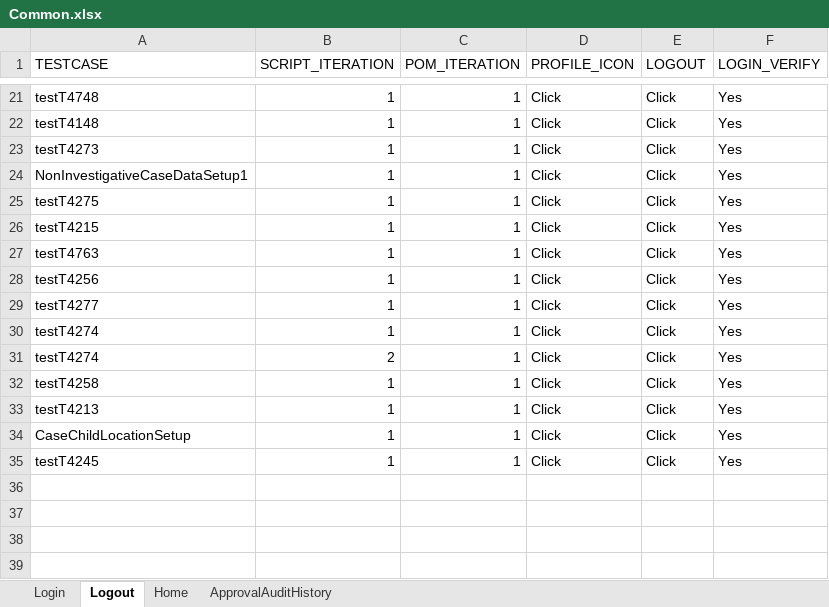
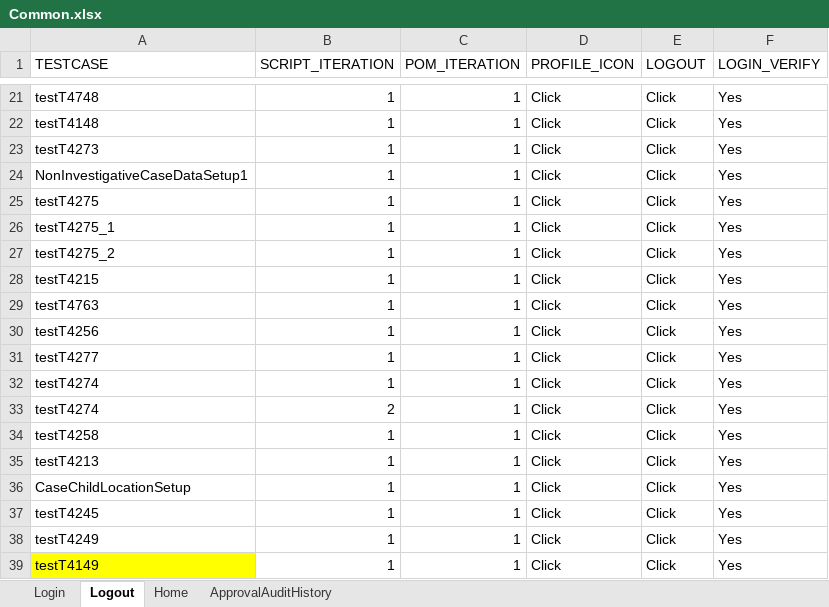
Before and after one commit to priya-singh4/POMExcelData, an Excel workbook: Common.xlsx, sheet Logout, drawn as a sheet; only a part is shown, gaps mark what is left out; values as stored, in another font and other column widths than the file's, no borders; the diff names each change by its address in the sheet, - before the commit and + after, or states it on an @@ line.

```diff
--- a/Common.xlsx (sheet Logout)
+++ b/Common.xlsx (sheet Logout)
+row 26: testT4275_1 | 1 | 1 | Click | Click | Yes
+row 27: testT4275_2 | 1 | 1 | Click | Click | Yes
+row 38: testT4249 | 1 | 1 | Click | Click | Yes
+row 39: testT4149 | 1 | 1 | Click | Click | Yes
```
Also changed, not shown: sheet Home, sheet Login.
